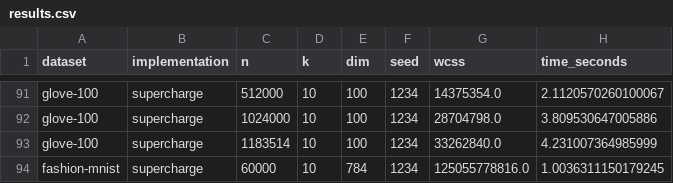
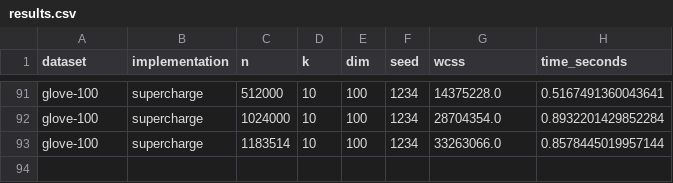
Before and after one commit to Cecca/Supercharge-your-Python-with-Native-Code, a CSV file: results.csv, drawn as a sheet; only a part is shown, gaps mark what is left out; the diff covers the shown part only; the diff names each change by its address in the sheet, - before the commit and + after, or states it on an @@ line.

```diff
--- a/results.csv
+++ b/results.csv
-G91 (wcss): 14375354.0
+G91 (wcss): 14375228.0
-H91 (time_seconds): 2.1120570260100067
+H91 (time_seconds): 0.5167491360043641
-G92 (wcss): 28704798.0
+G92 (wcss): 28704354.0
-H92 (time_seconds): 3.809530647005886
+H92 (time_seconds): 0.8932201429852284
-G93 (wcss): 33262840.0
+G93 (wcss): 33263066.0
-H93 (time_seconds): 4.231007364985999
+H93 (time_seconds): 0.8578445019957144
-row 94: fashion-mnist | supercharge | 60000 | 10 | 784 | 1234 | 125055778816.0 | 1.0036311150179245
```
Also changed, not shown: 31 edited cells elsewhere in this file, 4 other files.
